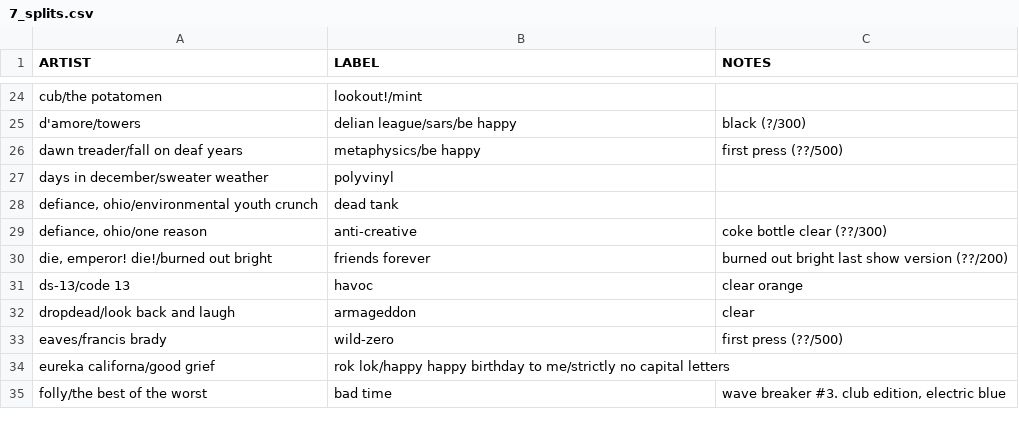
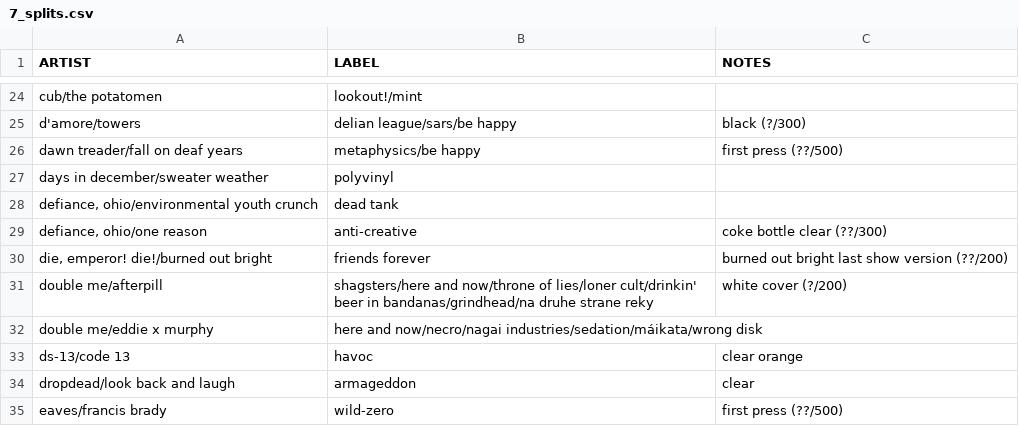
Before and after one commit to okjjj/tradelist, a CSV file: 7_splits.csv, drawn as a sheet; only a part is shown, gaps mark what is left out; the shorter side is filled out with more unchanged rows.

```diff
--- a/7_splits.csv
+++ b/7_splits.csv
@@ -30,2 +30,4 @@ days in december/sweater weather,polyvinyl,""
 "die, emperor! die!/burned out bright",friends forever,burned out bright last show version (??/200)
+double me/afterpill,"shagsters/here and now/throne of lies/loner cult/drinkin' beer in bandanas/grindhead/na druhe strane reky","white cover (?/200)"
+double me/eddie x murphy,"here and now/necro/nagai industries/sedation/máikata/wrong disk",""
 ds-13/code 13,havoc,clear orange
```
Also changed, not shown: 12_splits.csv, 7.csv, 1 other file.
